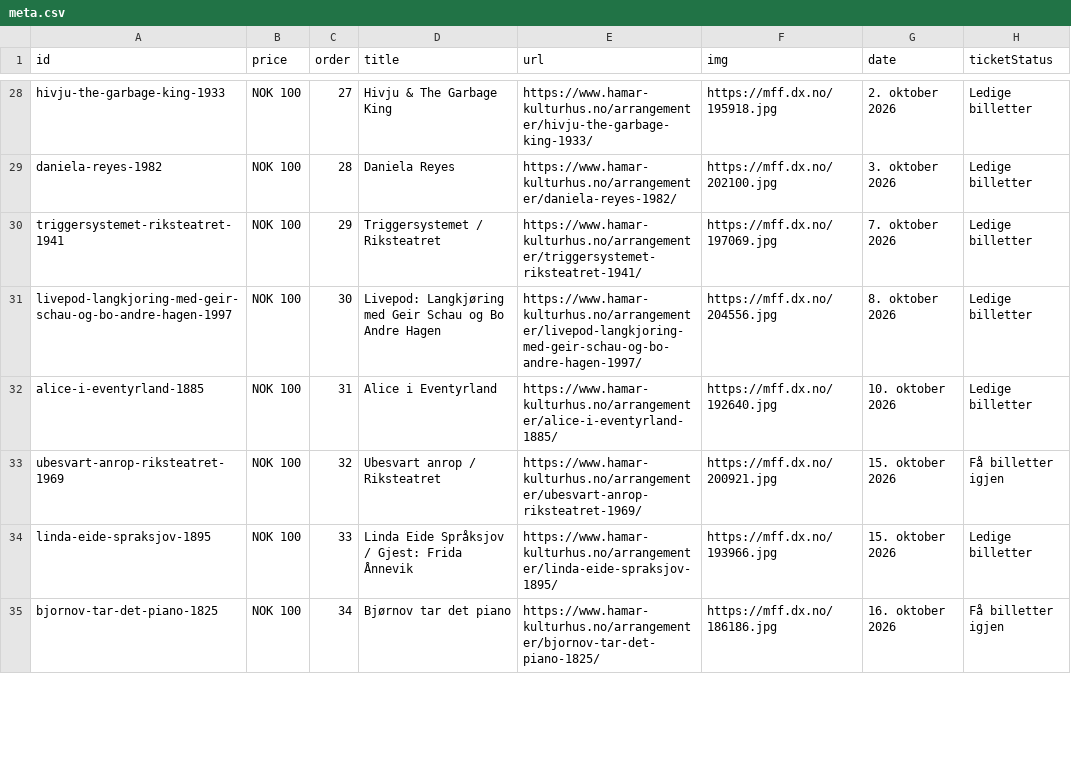
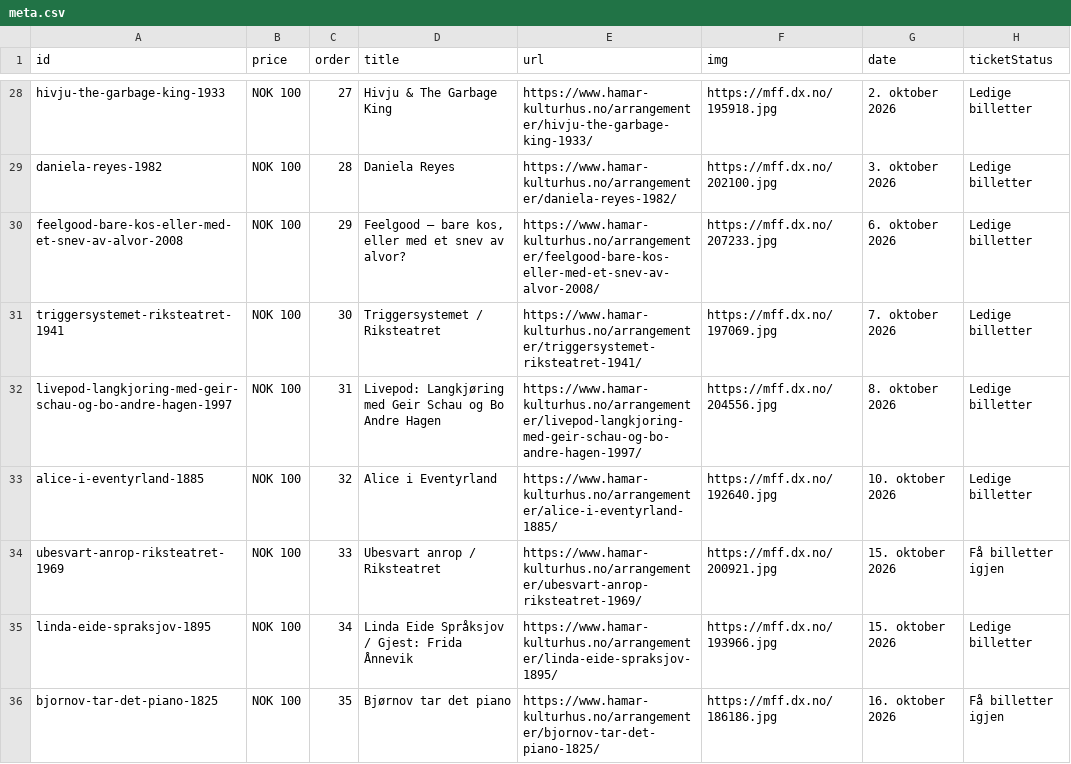
Before and after one commit to opmthomassen/hamar, a CSV file: meta.csv, drawn as a sheet; only a part is shown, gaps mark what is left out; the diff covers the shown part only.

```diff
--- a/meta.csv
+++ b/meta.csv
@@ -29,7 +29,8 @@ hivju-the-garbage-king-1933,NOK 100,27,Hivju & The Garbage King,https://www.hama
 daniela-reyes-1982,NOK 100,28,Daniela Reyes,https://www.hamar-kulturhus.no/arrangementer/daniela-reyes-1982/,https://mff.dx.no/202100.jpg,3. oktober 2026,Ledige billetter
-triggersystemet-riksteatret-1941,NOK 100,29,Triggersystemet / Riksteatret,https://www.hamar-kulturhus.no/arrangementer/triggersystemet-riksteatret-1941/,https://mff.dx.no/197069.jpg,7. oktober 2026,Ledige billetter
-livepod-langkjoring-med-geir-schau-og-bo-andre-hagen-1997,NOK 100,30,Livepod: Langkjøring med Geir Schau og Bo Andre Hagen,https://www.hamar-kulturhus.no/arrangementer/livepod-langkjoring-med-geir-schau-og-bo-andre-hagen-1997/,https://mff.dx.no/204556.jpg,8. oktober 2026,Ledige billetter
-alice-i-eventyrland-1885,NOK 100,31,Alice i Eventyrland,https://www.hamar-kulturhus.no/arrangementer/alice-i-eventyrland-1885/,https://mff.dx.no/192640.jpg,10. oktober 2026,Ledige billetter
-ubesvart-anrop-riksteatret-1969,NOK 100,32,Ubesvart anrop / Riksteatret,https://www.hamar-kulturhus.no/arrangementer/ubesvart-anrop-riksteatret-1969/,https://mff.dx.no/200921.jpg,15. oktober 2026,Få billetter igjen
-linda-eide-spraksjov-1895,NOK 100,33,Linda Eide Språksjov / Gjest: Frida Ånnevik,https://www.hamar-kulturhus.no/arrangementer/linda-eide-spraksjov-1895/,https://mff.dx.no/193966.jpg,15. oktober 2026,Ledige billetter
-bjornov-tar-det-piano-1825,NOK 100,34,Bjørnov tar det piano,https://www.hamar-kulturhus.no/arrangementer/bjornov-tar-det-piano-1825/,https://mff.dx.no/186186.jpg,16. oktober 2026,Få billetter igjen
+feelgood-bare-kos-eller-med-et-snev-av-alvor-2008,NOK 100,29,"Feelgood – bare kos, eller med et snev av alvor?",https://www.hamar-kulturhus.no/arrangementer/feelgood-bare-kos-eller-med-et-snev-av-alvor-2008/,https://mff.dx.no/207233.jpg,6. oktober 2026,Ledige billetter
+triggersystemet-riksteatret-1941,NOK 100,30,Triggersystemet / Riksteatret,https://www.hamar-kulturhus.no/arrangementer/triggersystemet-riksteatret-1941/,https://mff.dx.no/197069.jpg,7. oktober 2026,Ledige billetter
+livepod-langkjoring-med-geir-schau-og-bo-andre-hagen-1997,NOK 100,31,Livepod: Langkjøring med Geir Schau og Bo Andre Hagen,https://www.hamar-kulturhus.no/arrangementer/livepod-langkjoring-med-geir-schau-og-bo-andre-hagen-1997/,https://mff.dx.no/204556.jpg,8. oktober 2026,Ledige billetter
+alice-i-eventyrland-1885,NOK 100,32,Alice i Eventyrland,https://www.hamar-kulturhus.no/arrangementer/alice-i-eventyrland-1885/,https://mff.dx.no/192640.jpg,10. oktober 2026,Ledige billetter
+ubesvart-anrop-riksteatret-1969,NOK 100,33,Ubesvart anrop / Riksteatret,https://www.hamar-kulturhus.no/arrangementer/ubesvart-anrop-riksteatret-1969/,https://mff.dx.no/200921.jpg,15. oktober 2026,Få billetter igjen
+linda-eide-spraksjov-1895,NOK 100,34,Linda Eide Språksjov / Gjest: Frida Ånnevik,https://www.hamar-kulturhus.no/arrangementer/linda-eide-spraksjov-1895/,https://mff.dx.no/193966.jpg,15. oktober 2026,Ledige billetter
+bjornov-tar-det-piano-1825,NOK 100,35,Bjørnov tar det piano,https://www.hamar-kulturhus.no/arrangementer/bjornov-tar-det-piano-1825/,https://mff.dx.no/186186.jpg,16. oktober 2026,Få billetter igjen
```
Also changed, not shown: 53 edited cells elsewhere in this file, google.csv.
